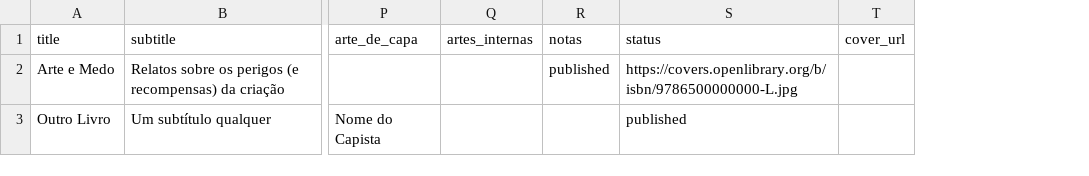
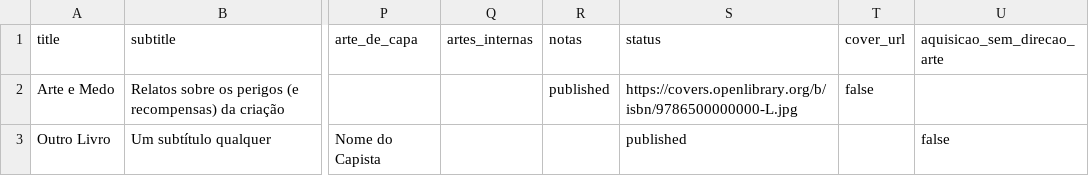
Before and after one commit to dlameira/dlameira.github.io, a CSV file: livros-template.csv, drawn as a sheet; only a part is shown, gaps mark what is left out; the diff names each change by its address in the sheet, - before the commit and + after, or states it on an @@ line.

```diff
--- a/livros-template.csv
+++ b/livros-template.csv
+column U (aquisicao_sem_direcao_arte), row 3: false
-T2 (cover_url): (empty)
+T2 (cover_url): false
```
Also changed, not shown: 3 other files.
